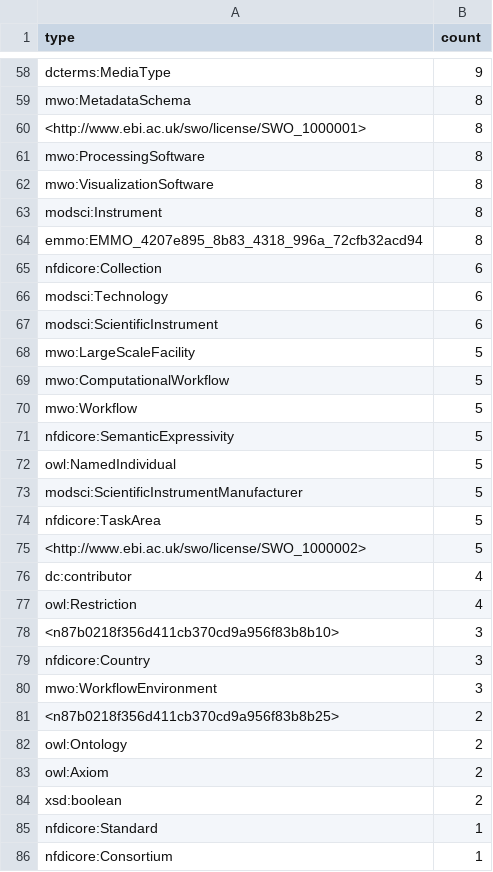
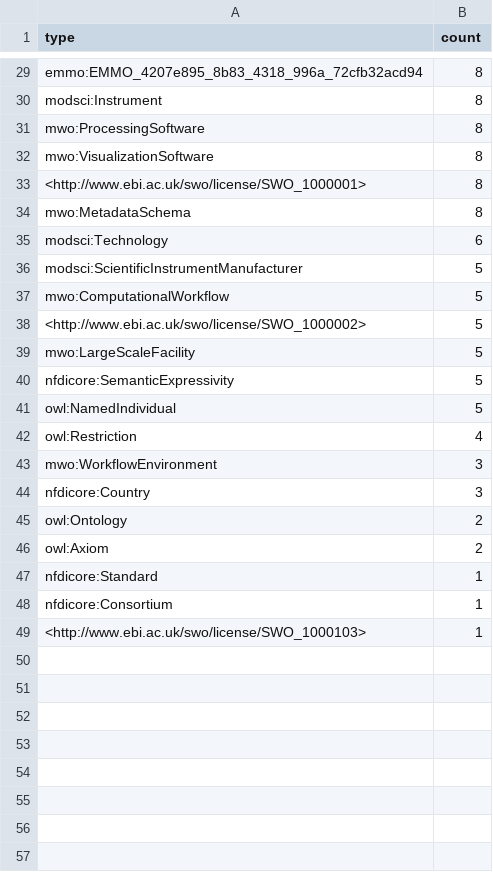
Before and after one commit to ISE-FIZKarlsruhe/matwerk, a CSV file: data/compare_kgs/SCHEMA_MSE_types.csv, drawn as a sheet; only a part is shown, gaps mark what is left out; the shorter side is filled out with more unchanged rows; removed rows and columns are numbered as before the commit, all else as after; the diff covers the shown part only; the diff names each change by its address in the sheet, - before the commit and + after, or states it on an @@ line.

```diff
--- a/data/compare_kgs/SCHEMA_MSE_types.csv
+++ b/data/compare_kgs/SCHEMA_MSE_types.csv
-row 58: dcterms:MediaType | 9
@@ row 64 moved to row 29: emmo:EMMO_4207e895_8b83_4318_996a_72cfb3… @@
@@ row 63 moved to row 30: modsci:Instrument @@
-row 65: nfdicore:Collection | 6
@@ row 60 moved to row 33: <http://www.ebi.ac.uk/swo/license/SWO_10… @@
@@ row 59 moved to row 34: mwo:MetadataSchema @@
-row 67: modsci:ScientificInstrument | 6
@@ row 73 moved to row 36: modsci:ScientificInstrumentManufacturer @@
@@ row 69 moved to row 37: mwo:ComputationalWorkflow @@
@@ row 75 moved to row 38: <http://www.ebi.ac.uk/swo/license/SWO_10… @@
-row 70: mwo:Workflow | 5
-row 74: nfdicore:TaskArea | 5
-row 76: dc:contributor | 4
-A43 (type): <n87b0218f356d411cb370cd9a956f83b8b10>
+A43 (type): mwo:WorkflowEnvironment
-row 80: mwo:WorkflowEnvironment | 3
-row 81: <n87b0218f356d411cb370cd9a956f83b8b25> | 2
-row 84: xsd:boolean | 2
```
Also changed, not shown: 4 added rows, 33 removed rows, 1 moved row and 3 edited cells elsewhere in this file, data/compare_kgs/BFO_MSE_constructs.csv, data/compare_kgs/BFO_MSE_predicates.csv, 36 other files.
